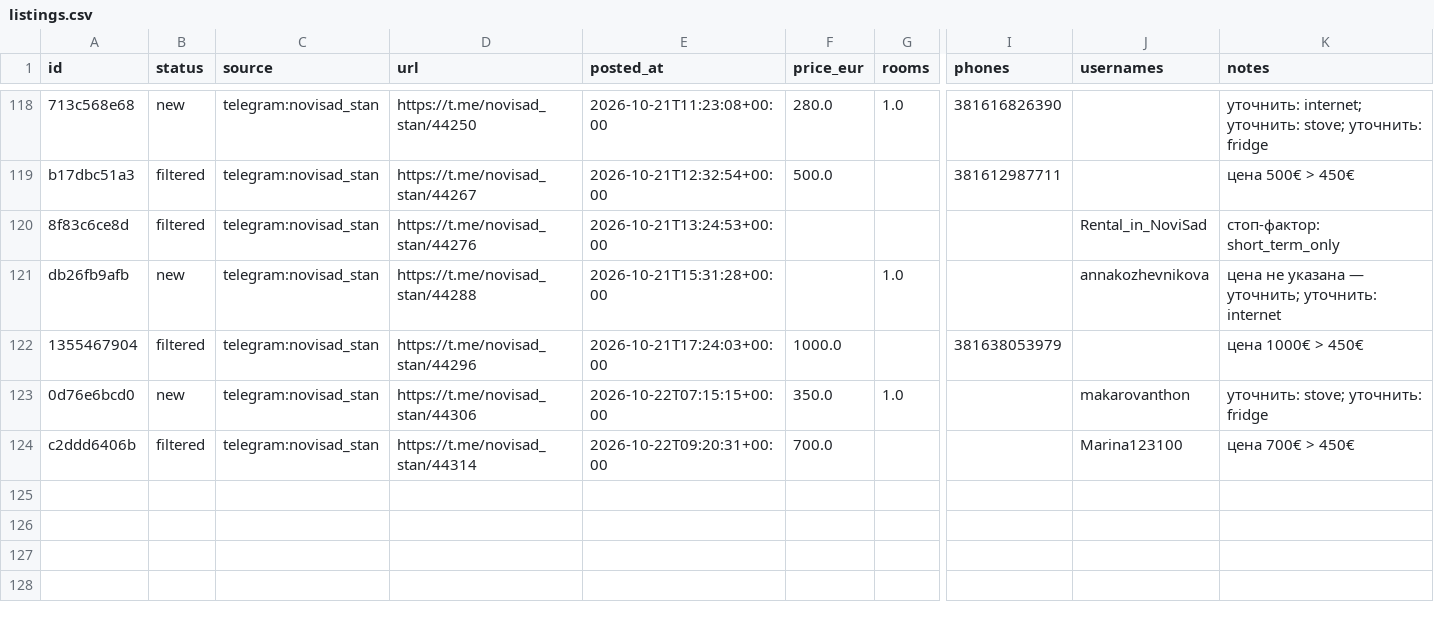
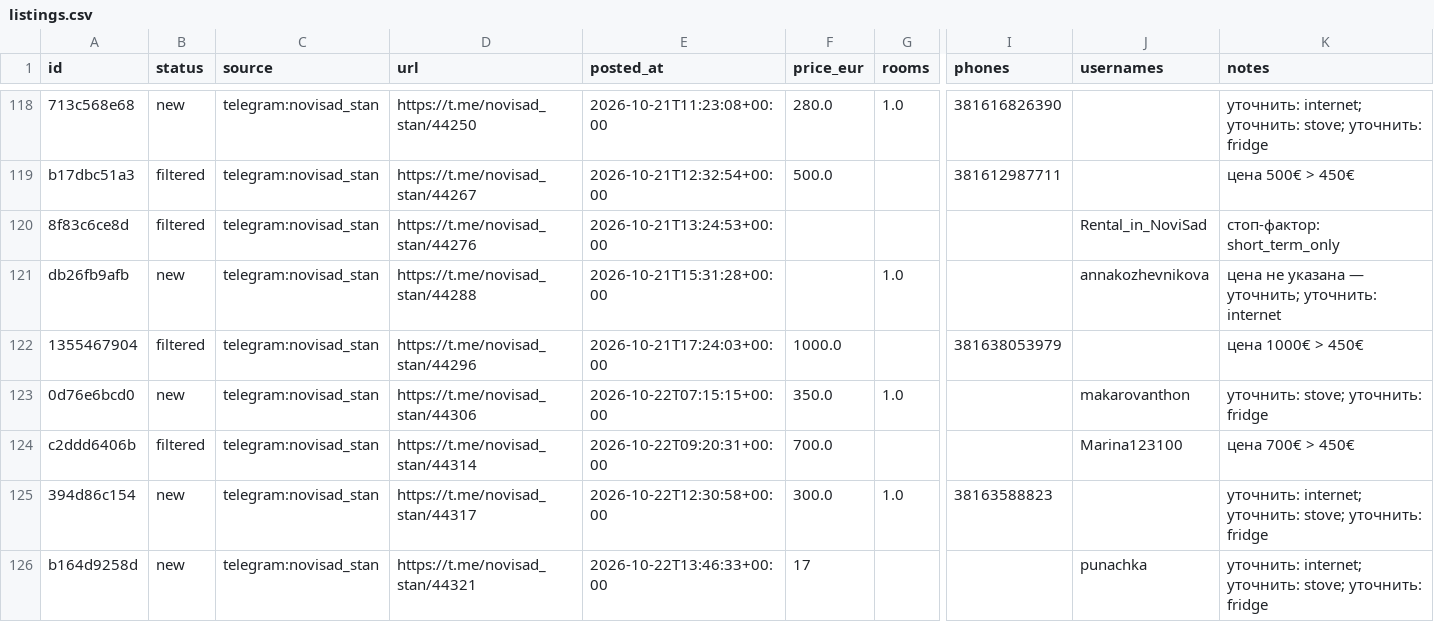
Before and after one commit to mista442/rent-novisad, a CSV file: data/listings.csv, drawn as a sheet; only a part is shown, gaps mark what is left out; rows hold the shown columns only; the diff covers the shown part only; the diff names each change by its address in the sheet, - before the commit and + after, or states it on an @@ line.

Commit message:
data: update listings

```diff
--- a/data/listings.csv
+++ b/data/listings.csv
+row 125: 394d86c154 | new | telegram:novisad_stan | https://t.me/novisad_stan/44317 | 2026-10-22T12:30:58+00:00 | 300.0 | 1.0 | 38163588823 |  | уточнить: internet; уточнить: stove; уточнить: fridge
+row 126: b164d9258d | new | telegram:novisad_stan | https://t.me/novisad_stan/44321 | 2026-10-22T13:46:33+00:00 | 17 |  |  | punachka | уточнить: internet; уточнить: stove; уточнить: fridge
```
Also changed, not shown: 1 added row elsewhere in this file.
